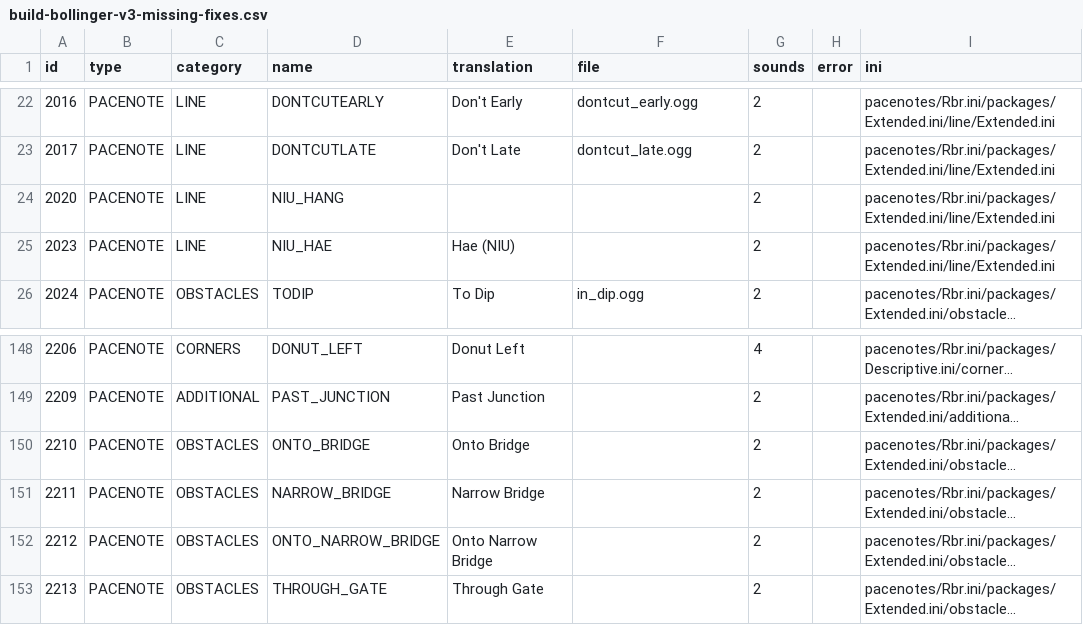
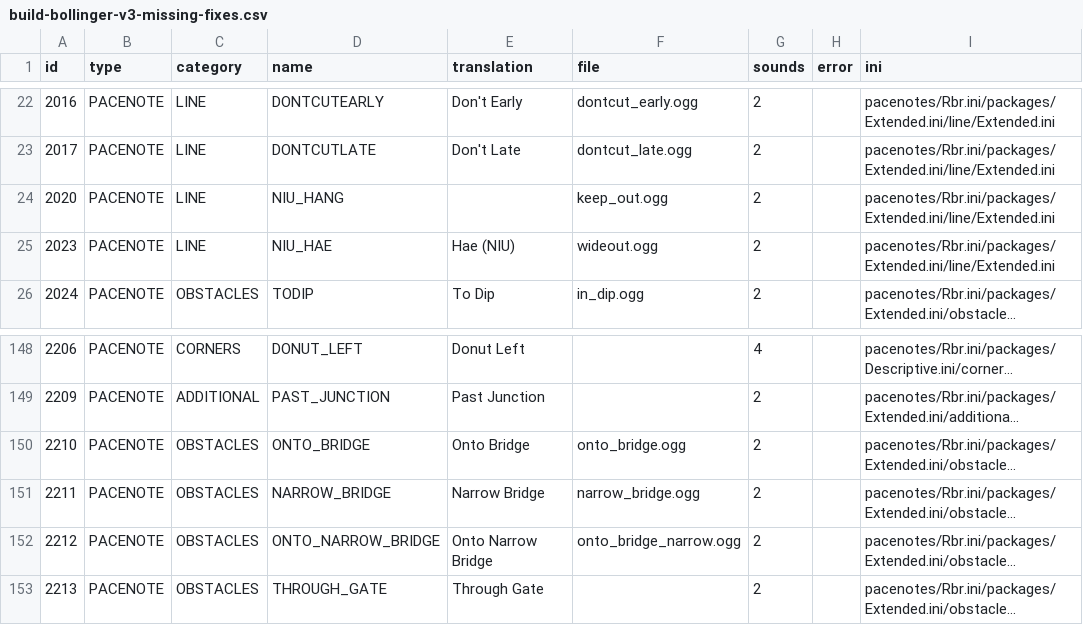
Before and after one commit to durandom/rbr_pacenote_tools, a CSV file: out/build-bollinger-v3-missing-fixes.csv, drawn as a sheet; only a part is shown, gaps mark what is left out; long unchanged cells end in …; the diff names each change by its address in the sheet, - before the commit and + after, or states it on an @@ line.

```diff
--- a/out/build-bollinger-v3-missing-fixes.csv
+++ b/out/build-bollinger-v3-missing-fixes.csv
-F24 (file): (empty)
+F24 (file): keep_out.ogg
-F25 (file): (empty)
+F25 (file): wideout.ogg
-F150 (file): (empty)
+F150 (file): onto_bridge.ogg
-F151 (file): (empty)
+F151 (file): narrow_bridge.ogg
-F152 (file): (empty)
+F152 (file): onto_bridge_narrow.ogg
```
Also changed, not shown: out/build-bollinger-v3-missing.csv, out/build-bollinger-v3-trans.csv, 2 other files.
